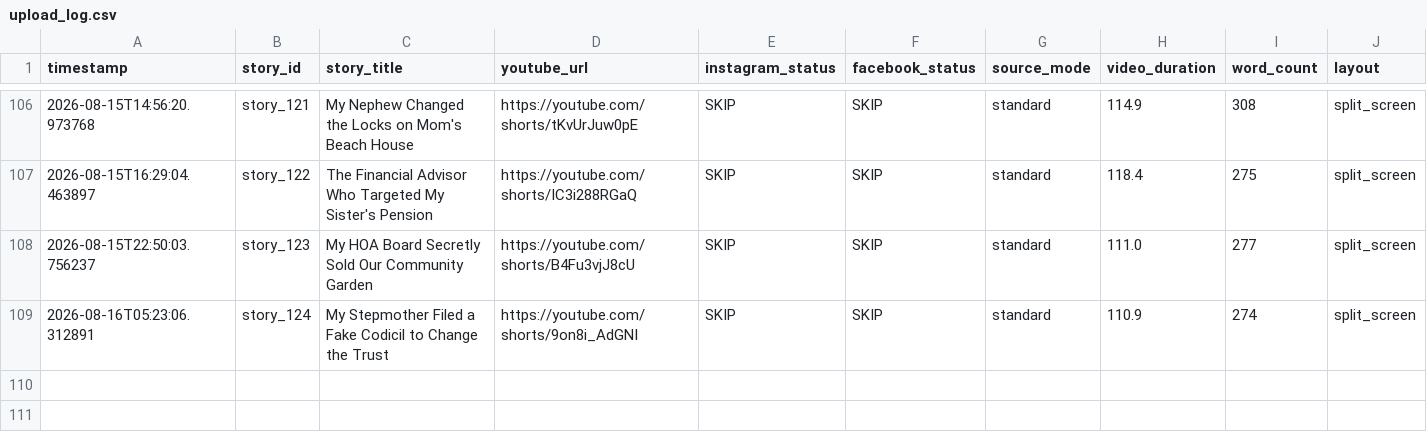
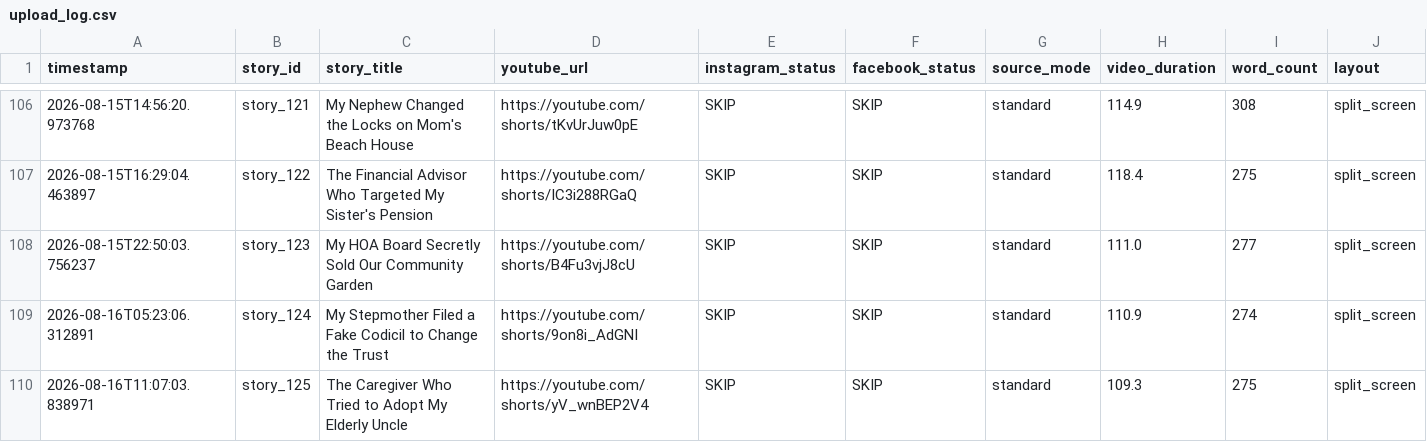
Before and after one commit to AddyCuber/reels-on-rails, a CSV file: upload_log.csv, drawn as a sheet; only a part is shown, gaps mark what is left out.

```diff
--- a/upload_log.csv
+++ b/upload_log.csv
@@ -109 +109,2 @@ timestamp,story_id,story_title,youtube_url,instagram_status,facebook_status,sour
 2026-08-16T05:23:06.312891,story_124,"My Stepmother Filed a Fake Codicil to Change the Trust",https://youtube.com/shorts/9on8i_AdGNI,"SKIP","SKIP",standard,110.9,274,split_screen
+2026-08-16T11:07:03.838971,story_125,"The Caregiver Who Tried to Adopt My Elderly Uncle",https://youtube.com/shorts/yV_wnBEP2V4,"SKIP","SKIP",standard,109.3,275,split_screen
```
Also changed, not shown: 3 other files.
